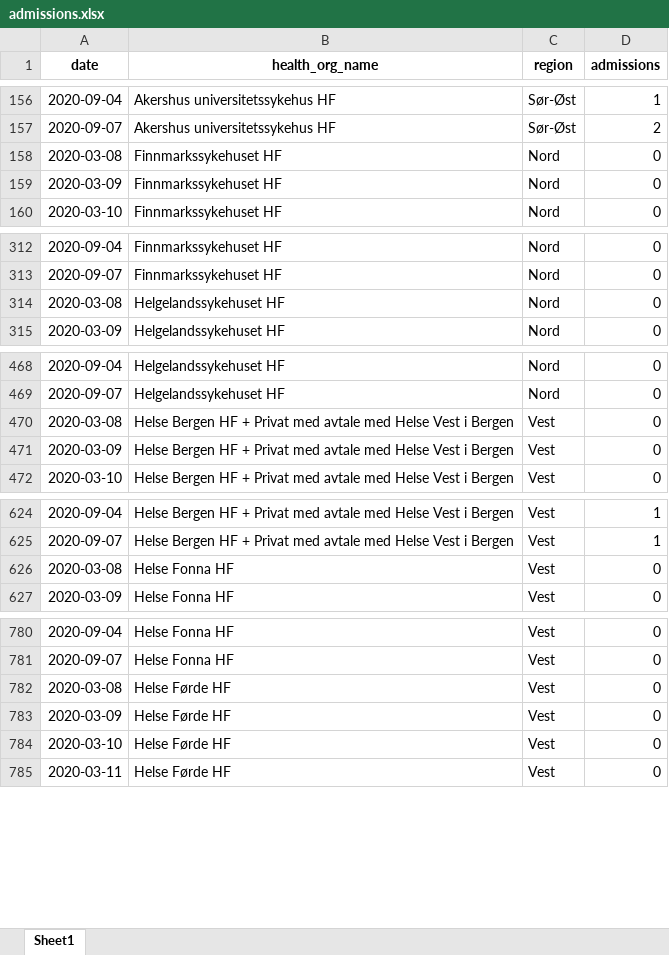
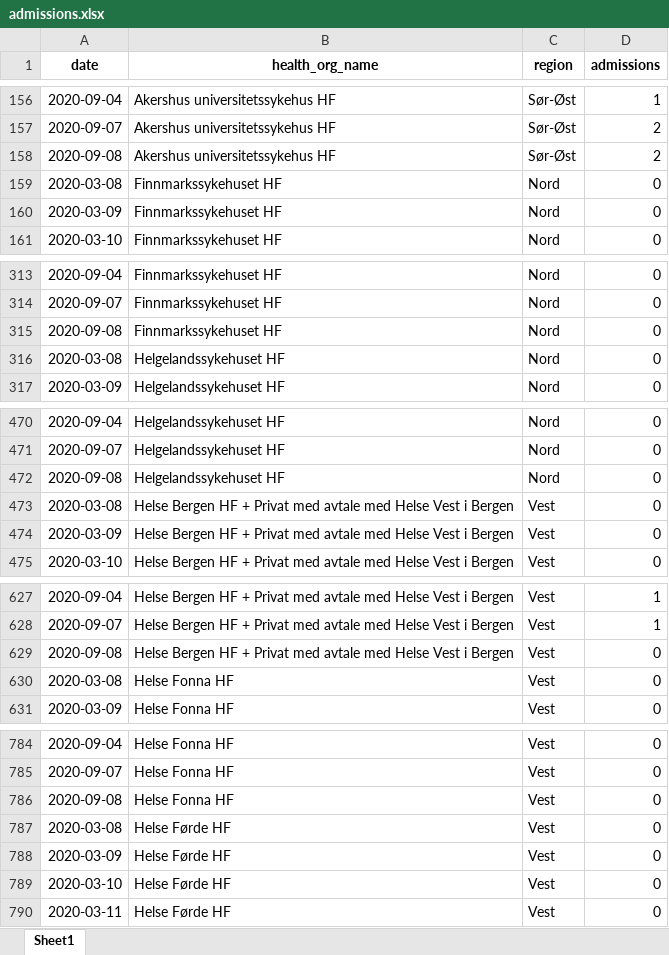
Before and after one commit to thohan88/covid19-nor-data, an Excel workbook: data/02_admissions/admissions.xlsx, sheet Sheet1, drawn as a sheet; only a part is shown, gaps mark what is left out; values as stored, in another font and other column widths than the file's, no borders; the diff covers the shown part only; the diff names each change by its address in the sheet, - before the commit and + after, or states it on an @@ line.

```diff
--- a/data/02_admissions/admissions.xlsx (sheet Sheet1)
+++ b/data/02_admissions/admissions.xlsx (sheet Sheet1)
+row 158: 2020-09-08 | Akershus universitetssykehus HF | Sør-Øst | 2
+row 315: 2020-09-08 | Finnmarkssykehuset HF | Nord | 0
+row 472: 2020-09-08 | Helgelandssykehuset HF | Nord | 0
+row 629: 2020-09-08 | Helse Bergen HF + Privat med avtale med Helse Vest i Bergen | Vest | 0
+row 786: 2020-09-08 | Helse Fonna HF | Vest | 0
```
Also changed, not shown: 15 added rows elsewhere in this sheet, data/02_admissions/admissions_with_respirators.xlsx, data/03_covid_tests/national_tests_lab.xlsx, 19 other files.
